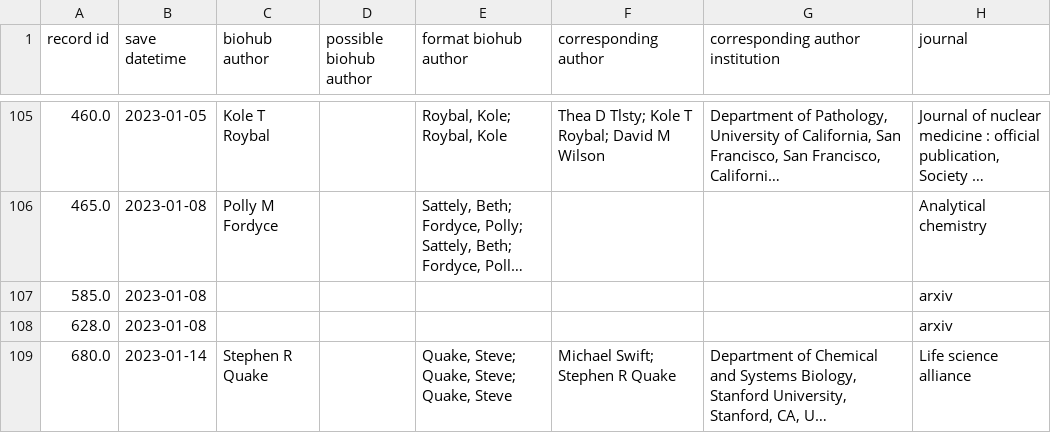
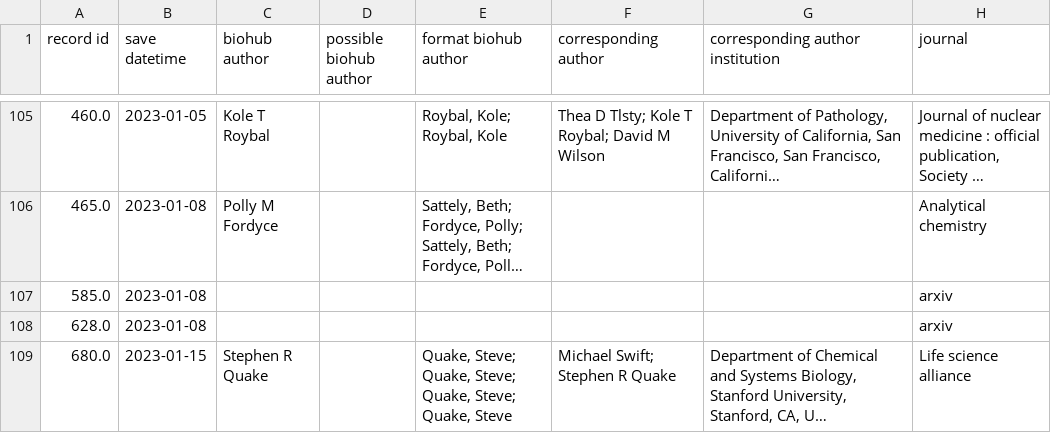
Before and after one commit to hydai99/Pub-Collection-Web, a CSV file: database/matched pub-preprint.csv, drawn as a sheet; only a part is shown, gaps mark what is left out; long unchanged cells end in …; the diff names each change by its address in the sheet, - before the commit and + after, or states it on an @@ line.

```diff
--- a/database/matched pub-preprint.csv
+++ b/database/matched pub-preprint.csv
-B109 (save datetime): 2023-01-14
+B109 (save datetime): 2023-01-15
-E109 (format biohub author): …Steve; Quake, Steve
+E109 (format biohub author): …Steve; Quake, Steve; Quake, Steve
```
Also changed, not shown: 4 other files.
